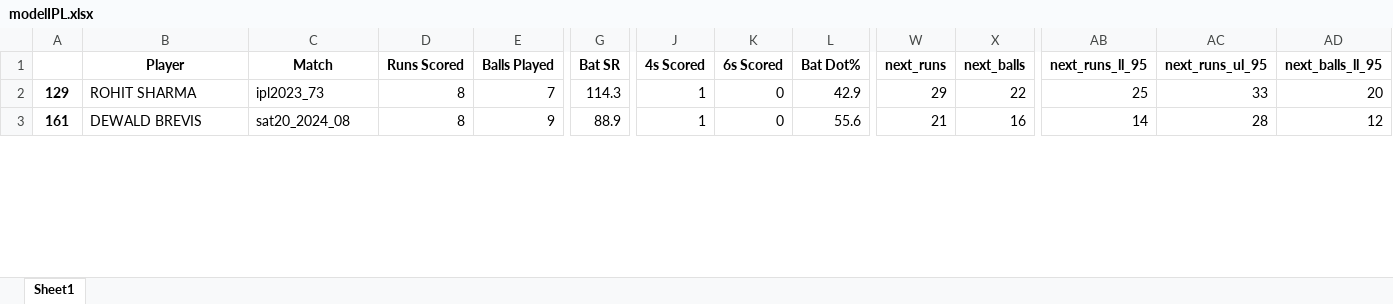
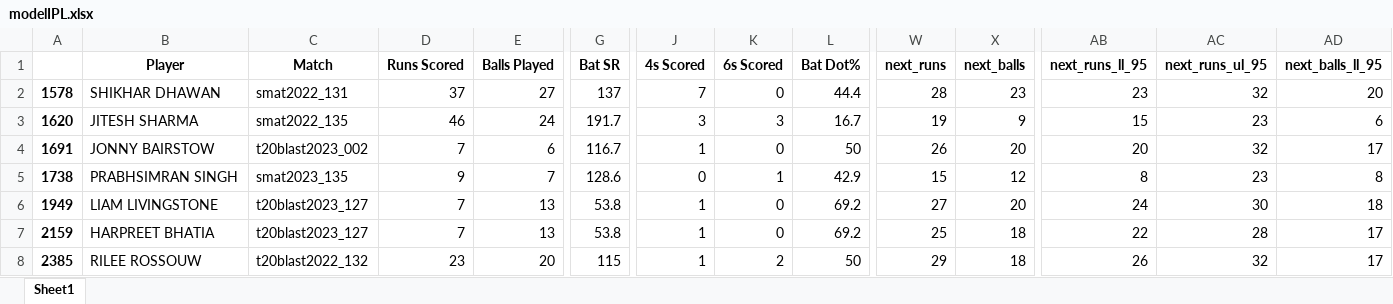
Before and after one commit to Sidd-2000/DreamXpertFinal, an Excel workbook: modelIPL.xlsx, sheet Sheet1, drawn as a sheet; only a part is shown, gaps mark what is left out; values as stored, in another font and other column widths than the file's, no borders; addresses are those after the commit; rows hold the shown columns only; the diff covers the shown part only; the diff names each change by its address in the sheet, - before the commit and + after, or states it on an @@ line.

```diff
--- a/modelIPL.xlsx (sheet Sheet1)
+++ b/modelIPL.xlsx (sheet Sheet1)
+row 2: 1578 | SHIKHAR DHAWAN | smat2022_131 | 37 | 27 | 137 | 7 | 0 | 44.4 | 28 | 23 | 23 | 32 | 20
+row 3: 1620 | JITESH SHARMA | smat2022_135 | 46 | 24 | 191.7 | 3 | 3 | 16.7 | 19 | 9 | 15 | 23 | 6
+row 4: 1691 | JONNY BAIRSTOW | t20blast2023_002 | 7 | 6 | 116.7 | 1 | 0 | 50 | 26 | 20 | 20 | 32 | 17
-A5: 129
+A5: 1738
-B5 (Player): ROHIT SHARMA
+B5 (Player): PRABHSIMRAN SINGH
-C5 (Match): ipl2023_73
+C5 (Match): smat2023_135
-D5 (Runs Scored): 8
+D5 (Runs Scored): 9
-G5 (Bat SR): 114.3
+G5 (Bat SR): 128.6
-J5 (4s Scored): 1
+J5 (4s Scored): 0
-K5 (6s Scored): 0
+K5 (6s Scored): 1
-W5 (next_runs): 29
+W5 (next_runs): 15
-X5 (next_balls): 22
+X5 (next_balls): 12
-AB5 (next_runs_ll_95): 25
+AB5 (next_runs_ll_95): 8
-AC5 (next_runs_ul_95): 33
+AC5 (next_runs_ul_95): 23
-AD5 (next_balls_ll_95): 20
+AD5 (next_balls_ll_95): 8
+row 6: 1949 | LIAM LIVINGSTONE | t20blast2023_127 | 7 | 13 | 53.8 | 1 | 0 | 69.2 | 27 | 20 | 24 | 30 | 18
-A7: 161
+A7: 2159
-B7 (Player): DEWALD BREVIS
+B7 (Player): HARPREET BHATIA
-C7 (Match): sat20_2024_08
+C7 (Match): t20blast2023_127
-D7 (Runs Scored): 8
+D7 (Runs Scored): 7
-E7 (Balls Played): 9
+E7 (Balls Played): 13
-G7 (Bat SR): 88.9
+G7 (Bat SR): 53.8
-L7 (Bat Dot%): 55.6
+L7 (Bat Dot%): 69.2
-W7 (next_runs): 21
+W7 (next_runs): 25
-X7 (next_balls): 16
+X7 (next_balls): 18
-AB7 (next_runs_ll_95): 14
+AB7 (next_runs_ll_95): 22
-AD7 (next_balls_ll_95): 12
+AD7 (next_balls_ll_95): 17
+row 8: 2385 | RILEE ROSSOUW | t20blast2022_132 | 23 | 20 | 115 | 1 | 2 | 50 | 29 | 18 | 26 | 32 | 17
```
Also changed, not shown: 14 added rows, 19 removed rows and 63 edited cells elsewhere in this sheet, T20_data_scrapped.xlsx, mergedIPL.xlsx, 17 other files.
